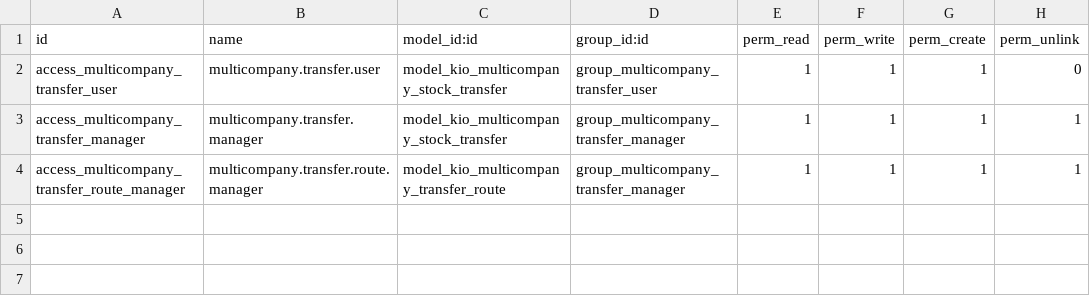
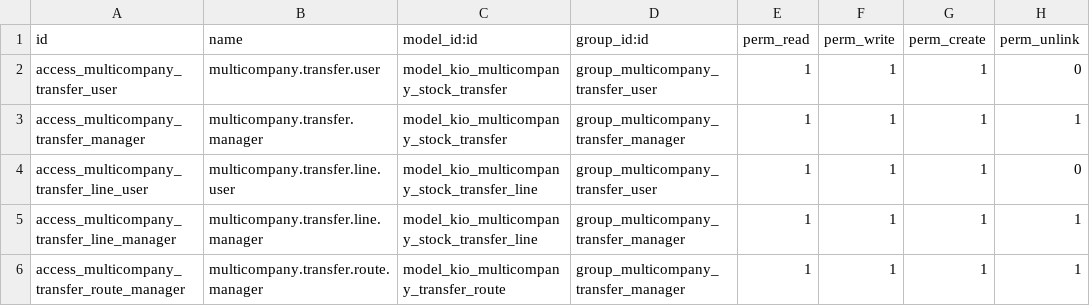
Before and after one commit to RAKIB6348/kio_multicompany_stock_transfer, a CSV file: security/ir.model.access.csv, drawn as a sheet.

Commit message:
feat: add multi-company stock transfer models

```diff
--- a/security/ir.model.access.csv
+++ b/security/ir.model.access.csv
@@ -3,2 +3,4 @@ access_multicompany_transfer_user,multicompany.transfer.user,model_kio_multicomp
 access_multicompany_transfer_manager,multicompany.transfer.manager,model_kio_multicompany_stock_transfer,group_multicompany_transfer_manager,1,1,1,1
+access_multicompany_transfer_line_user,multicompany.transfer.line.user,model_kio_multicompany_stock_transfer_line,group_multicompany_transfer_user,1,1,1,0
+access_multicompany_transfer_line_manager,multicompany.transfer.line.manager,model_kio_multicompany_stock_transfer_line,group_multicompany_transfer_manager,1,1,1,1
 access_multicompany_transfer_route_manager,multicompany.transfer.route.manager,model_kio_multicompany_transfer_route,group_multicompany_transfer_manager,1,1,1,1
```
Also changed, not shown: 4 other files.
